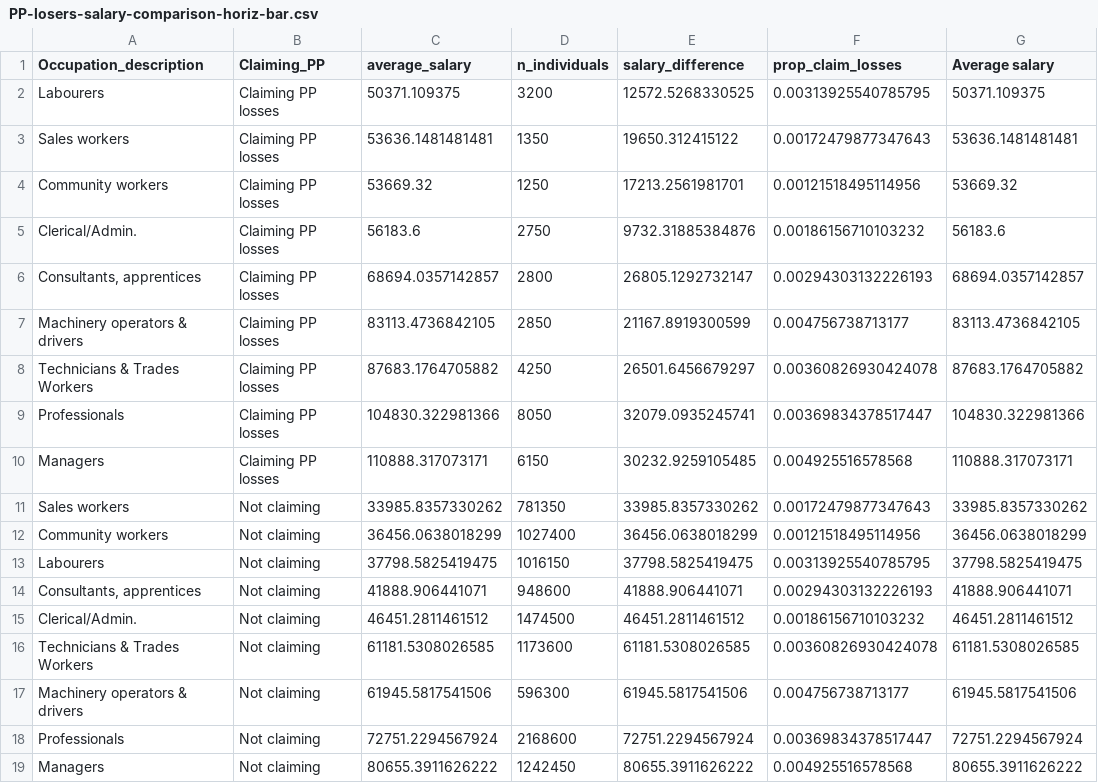
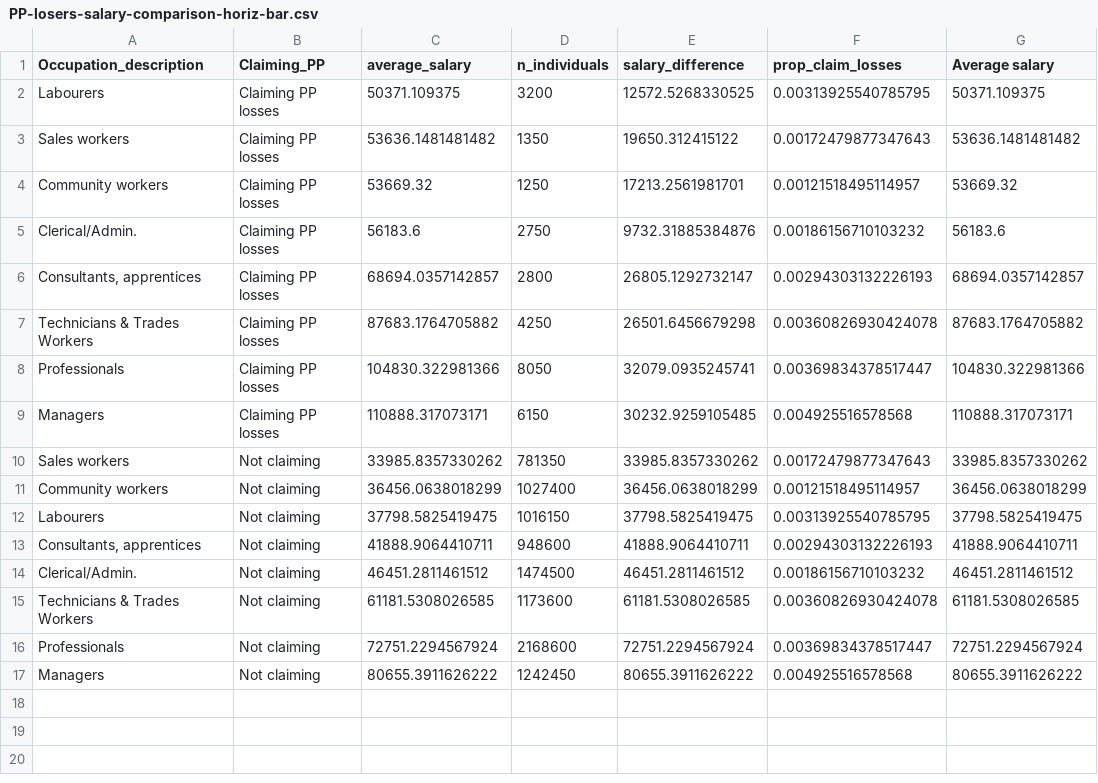
Before and after one commit to grattaninstitute/Negative_gearing, a CSV file: CGT-NG-atlas/PP-losers-salary-comparison-horiz-bar.csv, drawn as a sheet.

```diff
--- a/CGT-NG-atlas/PP-losers-salary-comparison-horiz-bar.csv
+++ b/CGT-NG-atlas/PP-losers-salary-comparison-horiz-bar.csv
@@ -2,8 +2,7 @@ Occupation_description,Claiming_PP,average_salary,n_individuals,salary_differenc
 Labourers,Claiming PP losses,50371.109375,3200,12572.5268330525,0.00313925540785795,50371.109375
-Sales workers,Claiming PP losses,53636.1481481481,1350,19650.312415122,0.00172479877347643,53636.1481481481
-Community workers,Claiming PP losses,53669.32,1250,17213.2561981701,0.00121518495114956,53669.32
+Sales workers,Claiming PP losses,53636.1481481482,1350,19650.312415122,0.00172479877347643,53636.1481481482
+Community workers,Claiming PP losses,53669.32,1250,17213.2561981701,0.00121518495114957,53669.32
 Clerical/Admin.,Claiming PP losses,56183.6,2750,9732.31885384876,0.00186156710103232,56183.6
 "Consultants, apprentices ",Claiming PP losses,68694.0357142857,2800,26805.1292732147,0.00294303132226193,68694.0357142857
-Machinery operators & drivers,Claiming PP losses,83113.4736842105,2850,21167.8919300599,0.004756738713177,83113.4736842105
-Technicians & Trades Workers,Claiming PP losses,87683.1764705882,4250,26501.6456679297,0.00360826930424078,87683.1764705882
+Technicians & Trades Workers,Claiming PP losses,87683.1764705882,4250,26501.6456679298,0.00360826930424078,87683.1764705882
 Professionals,Claiming PP losses,104830.322981366,8050,32079.0935245741,0.00369834378517447,104830.322981366
@@ -11,8 +10,7 @@ Managers,Claiming PP losses,110888.317073171,6150,30232.9259105485,0.00492551657
 Sales workers,Not claiming,33985.8357330262,781350,33985.8357330262,0.00172479877347643,33985.8357330262
-Community workers,Not claiming,36456.0638018299,1027400,36456.0638018299,0.00121518495114956,36456.0638018299
+Community workers,Not claiming,36456.0638018299,1027400,36456.0638018299,0.00121518495114957,36456.0638018299
 Labourers,Not claiming,37798.5825419475,1016150,37798.5825419475,0.00313925540785795,37798.5825419475
-"Consultants, apprentices ",Not claiming,41888.906441071,948600,41888.906441071,0.00294303132226193,41888.906441071
+"Consultants, apprentices ",Not claiming,41888.9064410711,948600,41888.9064410711,0.00294303132226193,41888.9064410711
 Clerical/Admin.,Not claiming,46451.2811461512,1474500,46451.2811461512,0.00186156710103232,46451.2811461512
 Technicians & Trades Workers,Not claiming,61181.5308026585,1173600,61181.5308026585,0.00360826930424078,61181.5308026585
-Machinery operators & drivers,Not claiming,61945.5817541506,596300,61945.5817541506,0.004756738713177,61945.5817541506
 Professionals,Not claiming,72751.2294567924,2168600,72751.2294567924,0.00369834378517447,72751.2294567924
```
Also changed, not shown: CGT-NG-atlas/Capital_city_rents_1ROW-2COL.csv, CGT-NG-atlas/EMTR_Appendix_Table.csv, 45 other files.
